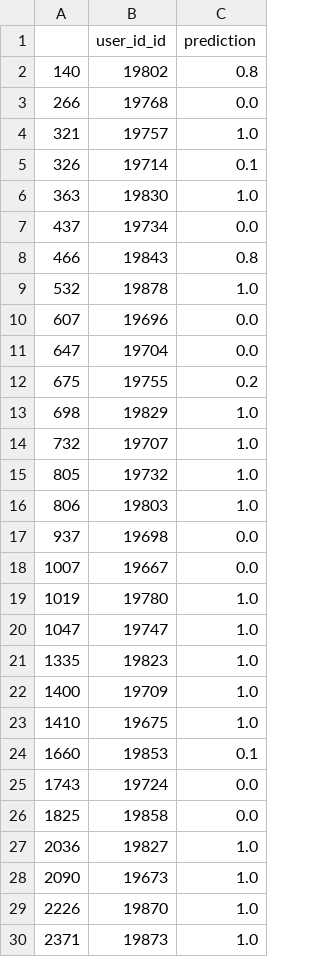
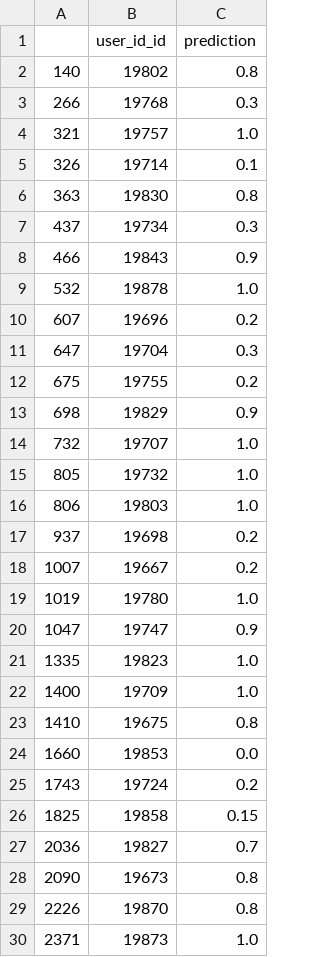
Before and after one commit to wandersoncferreira/DataScienceGame2017, a CSV file: moneda/group2.csv, drawn as a sheet; only a part is shown; the diff covers the shown part only.

```diff
--- a/moneda/group2.csv
+++ b/moneda/group2.csv
@@ -2,13 +2,13 @@
 140,19802,0.8
-266,19768,0.0
+266,19768,0.3
 321,19757,1.0
 326,19714,0.1
-363,19830,1.0
-437,19734,0.0
-466,19843,0.8
+363,19830,0.8
+437,19734,0.3
+466,19843,0.9
 532,19878,1.0
-607,19696,0.0
-647,19704,0.0
+607,19696,0.2
+647,19704,0.3
 675,19755,0.2
-698,19829,1.0
+698,19829,0.9
 732,19707,1.0
@@ -16,15 +16,15 @@
 806,19803,1.0
-937,19698,0.0
-1007,19667,0.0
+937,19698,0.2
+1007,19667,0.2
 1019,19780,1.0
-1047,19747,1.0
+1047,19747,0.9
 1335,19823,1.0
 1400,19709,1.0
-1410,19675,1.0
-1660,19853,0.1
-1743,19724,0.0
-1825,19858,0.0
-2036,19827,1.0
-2090,19673,1.0
-2226,19870,1.0
+1410,19675,0.8
+1660,19853,0.0
+1743,19724,0.2
+1825,19858,0.15
+2036,19827,0.7
+2090,19673,0.8
+2226,19870,0.8
 2371,19873,1.0
```
Also changed, not shown: 133 edited cells elsewhere in this file, moneda/group1.csv, 5 other files.
